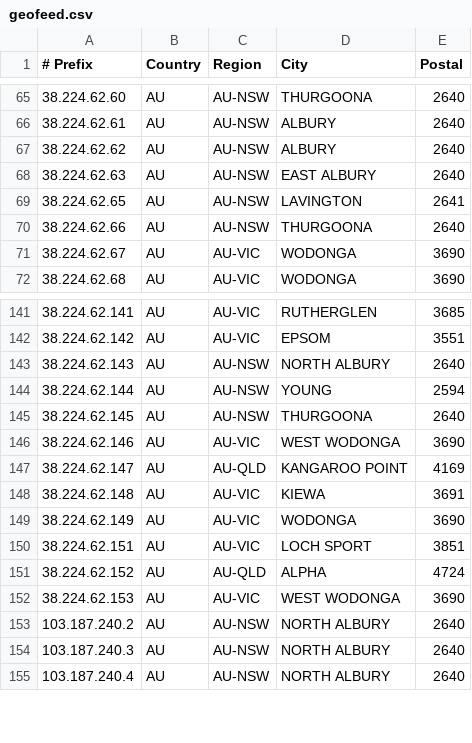
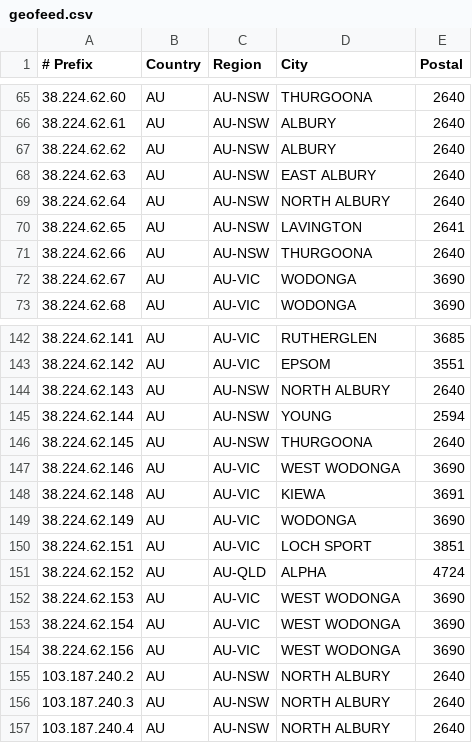
Before and after one commit to LightningIP/geofeed, a CSV file: geofeed.csv, drawn as a sheet; only a part is shown, gaps mark what is left out; removed rows and columns are numbered as before the commit, all else as after; the diff names each change by its address in the sheet, - before the commit and + after, or states it on an @@ line.

Commit message:
IP Address Updates

```diff
--- a/geofeed.csv
+++ b/geofeed.csv
+row 69: 38.224.62.64 | AU | AU-NSW | NORTH ALBURY | 2640
-row 147: 38.224.62.147 | AU | AU-QLD | KANGAROO POINT | 4169
+row 153: 38.224.62.154 | AU | AU-VIC | WEST WODONGA | 3690
+row 154: 38.224.62.156 | AU | AU-VIC | WEST WODONGA | 3690
```
